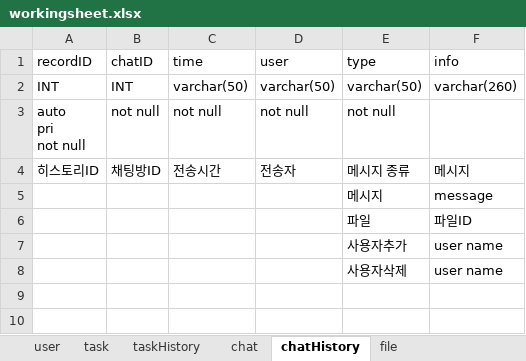
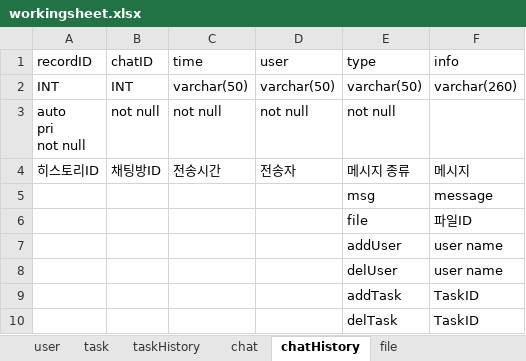
Before and after one commit to sando87/IWAS, an Excel workbook: IWAS/workingsheet.xlsx, sheet chatHistory, drawn as a sheet; values as stored, in another font and other column widths than the file's, no borders; the diff names each change by its address in the sheet, - before the commit and + after, or states it on an @@ line.

```diff
--- a/IWAS/workingsheet.xlsx (sheet chatHistory)
+++ b/IWAS/workingsheet.xlsx (sheet chatHistory)
-E5 (type): 메시지
+E5 (type): msg
-E6 (type): 파일
+E6 (type): file
-E7 (type): 사용자추가
+E7 (type): addUser
-E8 (type): 사용자삭제
+E8 (type): delUser
+row 9:  |  |  |  | addTask | TaskID
+row 10:  |  |  |  | delTask | TaskID
```
Also changed, not shown: sheet chat, 3 other files.
